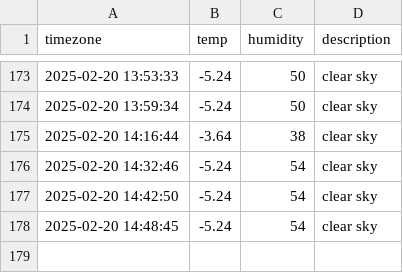
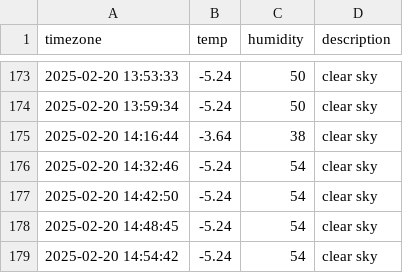
Before and after one commit to u-ng/seoul_weather, a CSV file: seoul_weather.csv, drawn as a sheet; only a part is shown, gaps mark what is left out; the diff names each change by its address in the sheet, - before the commit and + after, or states it on an @@ line.

```diff
--- a/seoul_weather.csv
+++ b/seoul_weather.csv
+row 179: 2025-02-20 14:54:42 | -5.24 | 54 | clear sky
```
